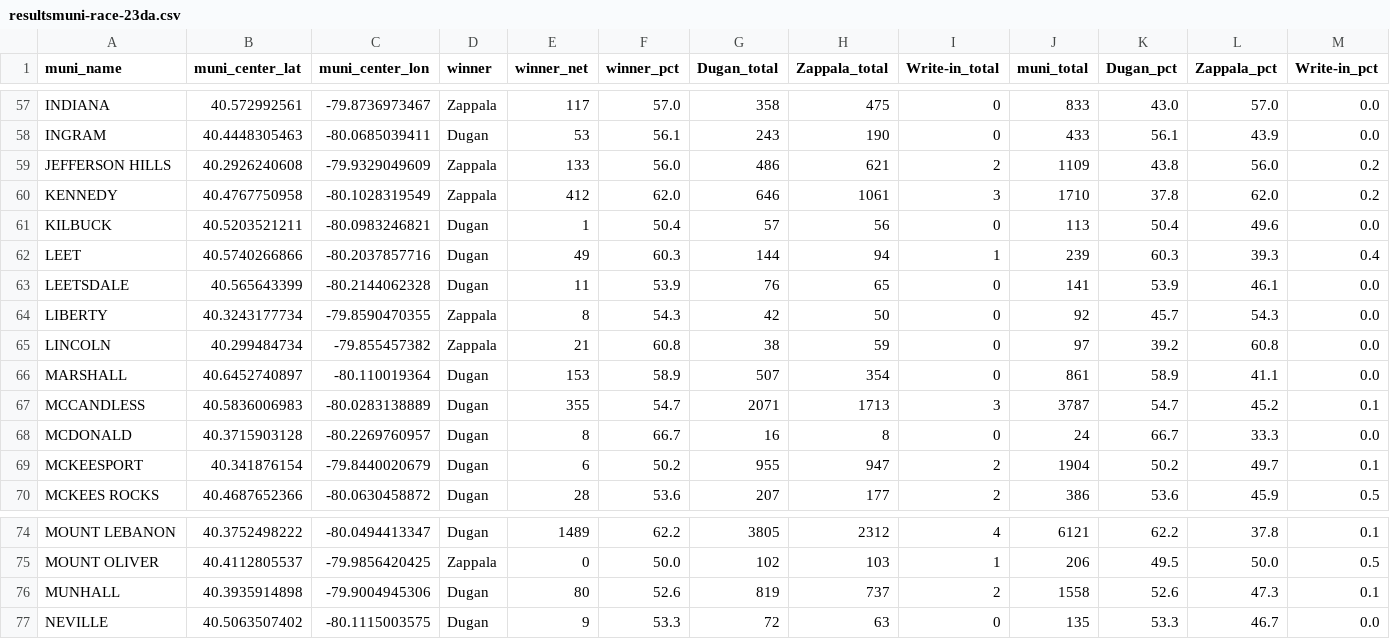
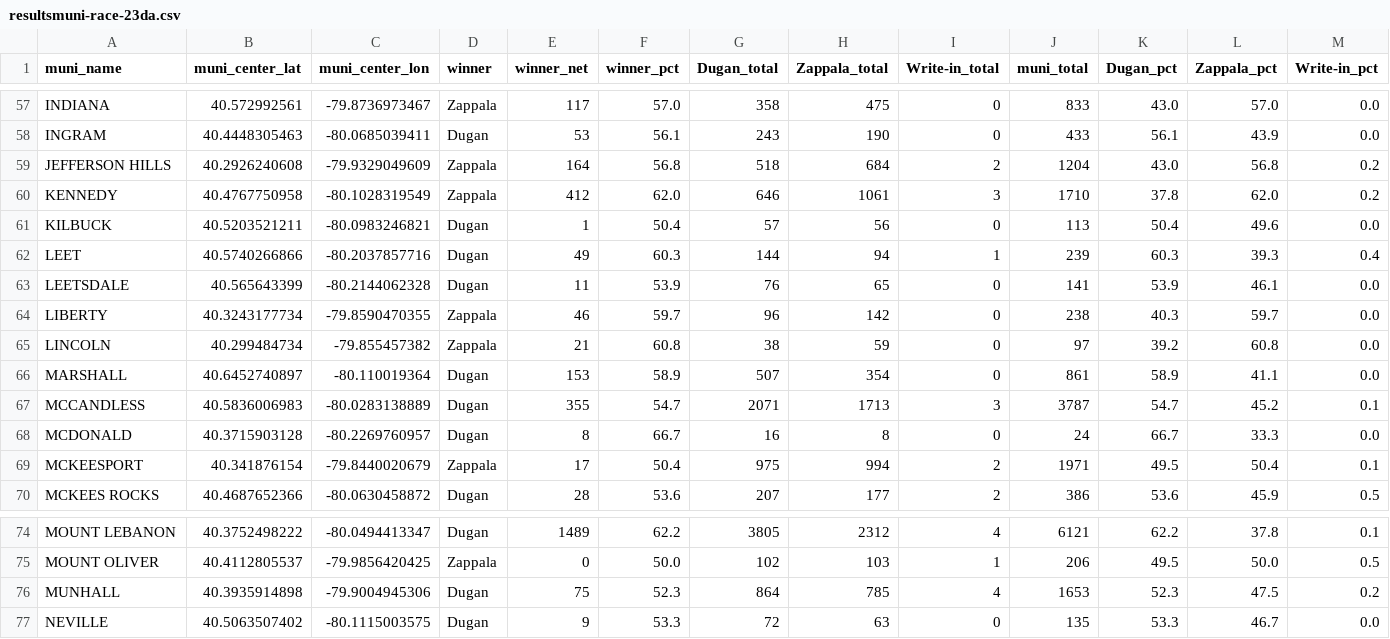
Before and after one commit to maclover7/elections2022, a CSV file: allegheny-adder/output/resultsmuni-race-23da.csv, drawn as a sheet; only a part is shown, gaps mark what is left out; the diff covers the shown part only.

```diff
--- a/allegheny-adder/output/resultsmuni-race-23da.csv
+++ b/allegheny-adder/output/resultsmuni-race-23da.csv
@@ -58,3 +58,3 @@ INDIANA,40.572992561,-79.8736973467,Zappala,117,57.0,358,475,0,833,43.0,57.0,0.0
 INGRAM,40.4448305463,-80.0685039411,Dugan,53,56.1,243,190,0,433,56.1,43.9,0.0
-JEFFERSON HILLS,40.2926240608,-79.9329049609,Zappala,133,56.0,486,621,2,1109,43.8,56.0,0.2
+JEFFERSON HILLS,40.2926240608,-79.9329049609,Zappala,164,56.8,518,684,2,1204,43.0,56.8,0.2
 KENNEDY,40.4767750958,-80.1028319549,Zappala,412,62.0,646,1061,3,1710,37.8,62.0,0.2
@@ -63,3 +63,3 @@ LEET,40.5740266866,-80.2037857716,Dugan,49,60.3,144,94,1,239,60.3,39.3,0.4
 LEETSDALE,40.565643399,-80.2144062328,Dugan,11,53.9,76,65,0,141,53.9,46.1,0.0
-LIBERTY,40.3243177734,-79.8590470355,Zappala,8,54.3,42,50,0,92,45.7,54.3,0.0
+LIBERTY,40.3243177734,-79.8590470355,Zappala,46,59.7,96,142,0,238,40.3,59.7,0.0
 LINCOLN,40.299484734,-79.855457382,Zappala,21,60.8,38,59,0,97,39.2,60.8,0.0
@@ -68,3 +68,3 @@ MCCANDLESS,40.5836006983,-80.0283138889,Dugan,355,54.7,2071,1713,3,3787,54.7,45.
 MCDONALD,40.3715903128,-80.2269760957,Dugan,8,66.7,16,8,0,24,66.7,33.3,0.0
-MCKEESPORT,40.341876154,-79.8440020679,Dugan,6,50.2,955,947,2,1904,50.2,49.7,0.1
+MCKEESPORT,40.341876154,-79.8440020679,Zappala,17,50.4,975,994,2,1971,49.5,50.4,0.1
 MCKEES ROCKS,40.4687652366,-80.0630458872,Dugan,28,53.6,207,177,2,386,53.6,45.9,0.5
@@ -75,3 +75,3 @@ MOUNT LEBANON,40.3752498222,-80.0494413347,Dugan,1489,62.2,3805,2312,4,6121,62.2
 MOUNT OLIVER,40.4112805537,-79.9856420425,Zappala,0,50.0,102,103,1,206,49.5,50.0,0.5
-MUNHALL,40.3935914898,-79.9004945306,Dugan,80,52.6,819,737,2,1558,52.6,47.3,0.1
+MUNHALL,40.3935914898,-79.9004945306,Dugan,75,52.3,864,785,4,1653,52.3,47.5,0.2
 NEVILLE,40.5063507402,-80.1115003575,Dugan,9,53.3,72,63,0,135,53.3,46.7,0.0
```
Also changed, not shown: 76 edited cells elsewhere in this file, allegheny-adder/output/results-race-23da.csv, allegheny-adder/output/results-race-23exec.csv, 2 other files.
